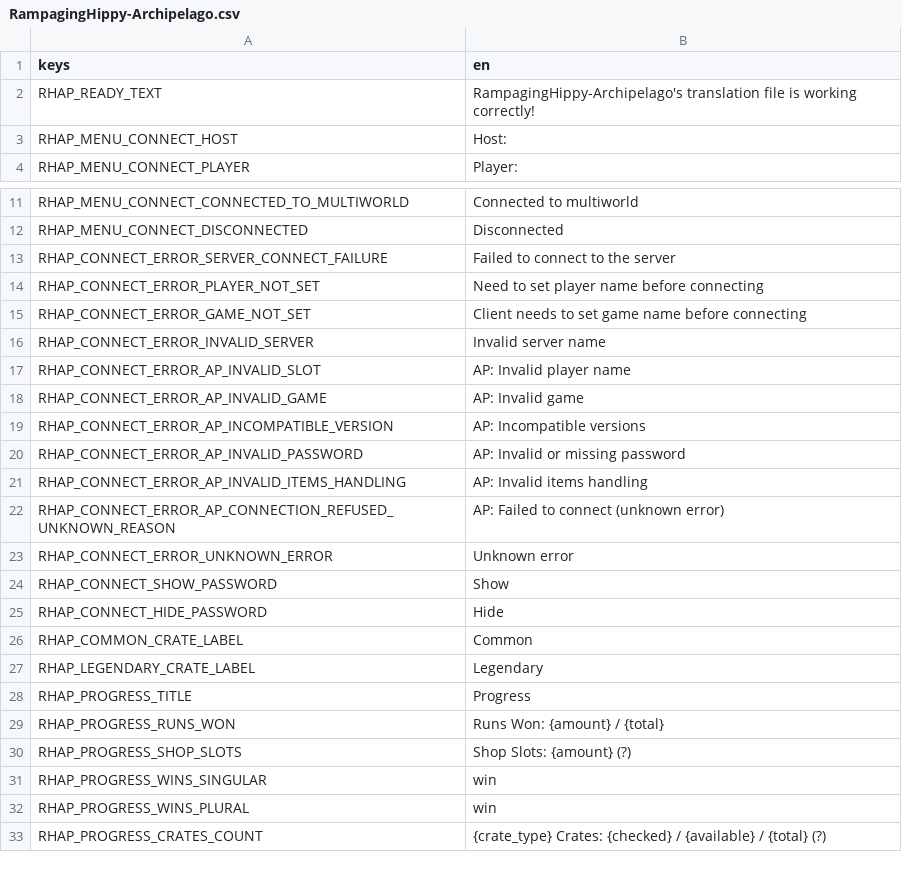
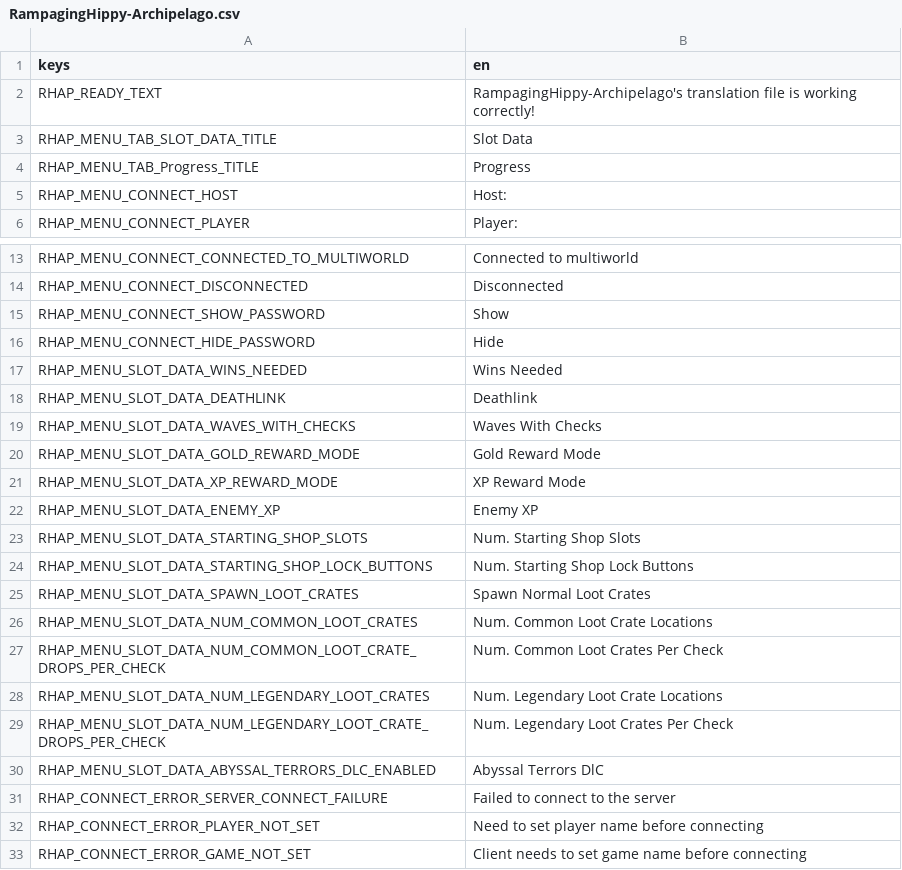
Before and after one commit to SpenserHaddad/Brotato-ArchipelagoClient, a CSV file: client_mod/mods-unpacked/RampagingHippy-Archipelago/translations/RampagingHippy-Archipelago.csv, drawn as a sheet; only a part is shown, gaps mark what is left out; the shorter side is filled out with more unchanged rows; the diff covers the shown part only.

Commit message:
Revamp Archipelago connect menu to show progress and slot data

```diff
--- a/client_mod/mods-unpacked/RampagingHippy-Archipelago/translations/RampagingHippy-Archipelago.csv
+++ b/client_mod/mods-unpacked/RampagingHippy-Archipelago/translations/RampagingHippy-Archipelago.csv
@@ -2,2 +2,4 @@ keys,en
 RHAP_READY_TEXT,RampagingHippy-Archipelago's translation file is working correctly!
+RHAP_MENU_TAB_SLOT_DATA_TITLE,Slot Data
+RHAP_MENU_TAB_Progress_TITLE,Progress
 RHAP_MENU_CONNECT_HOST,Host:
@@ -12,2 +14,18 @@ RHAP_MENU_CONNECT_CONNECTED_TO_MULTIWORLD,Connected to multiworld
 RHAP_MENU_CONNECT_DISCONNECTED,Disconnected
+RHAP_MENU_CONNECT_SHOW_PASSWORD,Show
+RHAP_MENU_CONNECT_HIDE_PASSWORD,Hide
+RHAP_MENU_SLOT_DATA_WINS_NEEDED,Wins Needed
+RHAP_MENU_SLOT_DATA_DEATHLINK,Deathlink
+RHAP_MENU_SLOT_DATA_WAVES_WITH_CHECKS,Waves With Checks
+RHAP_MENU_SLOT_DATA_GOLD_REWARD_MODE,Gold Reward Mode
+RHAP_MENU_SLOT_DATA_XP_REWARD_MODE,XP Reward Mode
+RHAP_MENU_SLOT_DATA_ENEMY_XP,Enemy XP
+RHAP_MENU_SLOT_DATA_STARTING_SHOP_SLOTS,Num. Starting Shop Slots
+RHAP_MENU_SLOT_DATA_STARTING_SHOP_LOCK_BUTTONS,Num. Starting Shop Lock Buttons
+RHAP_MENU_SLOT_DATA_SPAWN_LOOT_CRATES,Spawn Normal Loot Crates
+RHAP_MENU_SLOT_DATA_NUM_COMMON_LOOT_CRATES,Num. Common Loot Crate Locations
+RHAP_MENU_SLOT_DATA_NUM_COMMON_LOOT_CRATE_DROPS_PER_CHECK,Num. Common Loot Crates Per Check
+RHAP_MENU_SLOT_DATA_NUM_LEGENDARY_LOOT_CRATES,Num. Legendary Loot Crate Locations
+RHAP_MENU_SLOT_DATA_NUM_LEGENDARY_LOOT_CRATE_DROPS_PER_CHECK,Num. Legendary Loot Crates Per Check
+RHAP_MENU_SLOT_DATA_ABYSSAL_TERRORS_DLC_ENABLED,Abyssal Terrors DlC
 RHAP_CONNECT_ERROR_SERVER_CONNECT_FAILURE,Failed to connect to the server
```
Also changed, not shown: 10 added rows elsewhere in this file, 11 other files.
